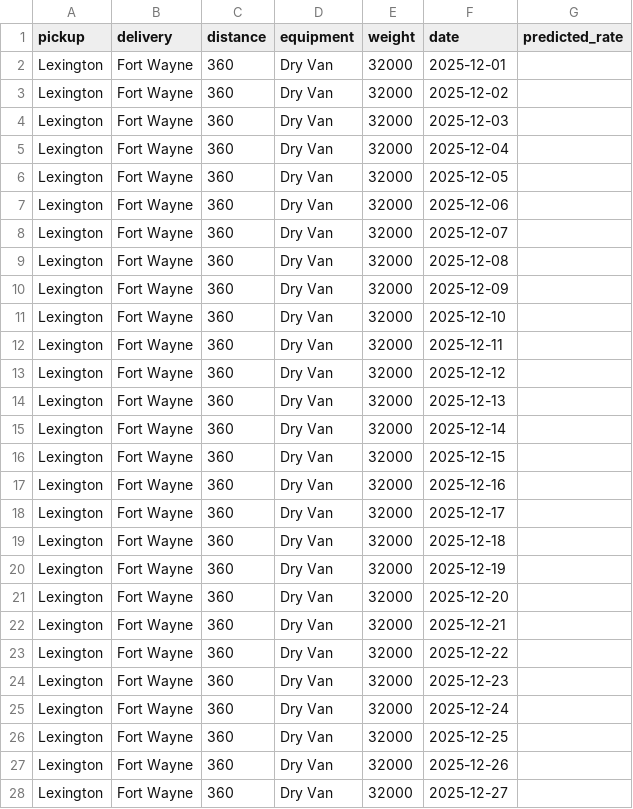
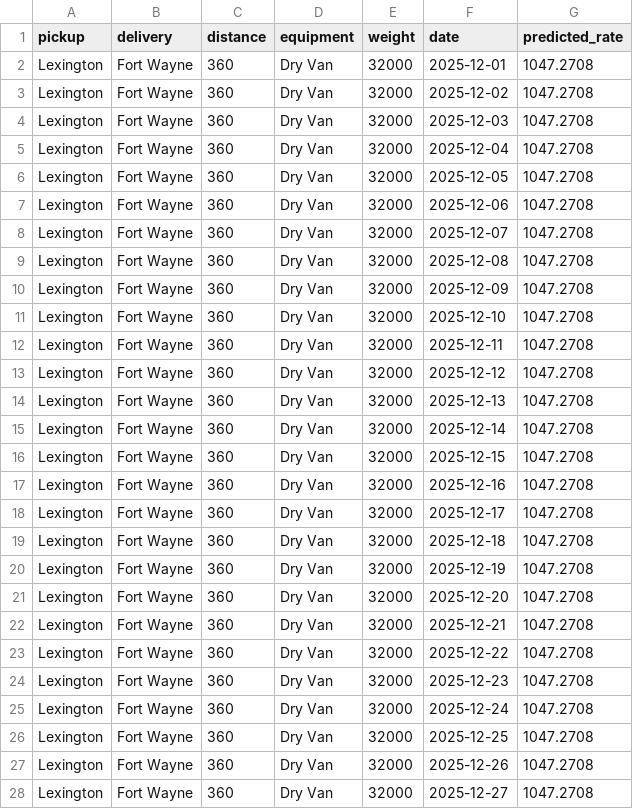
Before and after one commit to saidililia/ML-Assessment, a CSV file: data/december-chart-inputs.csv, drawn as a sheet; only a part is shown; the diff covers the shown part only.

```diff
--- a/data/december-chart-inputs.csv
+++ b/data/december-chart-inputs.csv
@@ -1,28 +1,28 @@
 pickup,delivery,distance,equipment,weight,date,predicted_rate
-Lexington,Fort Wayne,360,Dry Van,32000,2025-12-01,
-Lexington,Fort Wayne,360,Dry Van,32000,2025-12-02,
-Lexington,Fort Wayne,360,Dry Van,32000,2025-12-03,
-Lexington,Fort Wayne,360,Dry Van,32000,2025-12-04,
-Lexington,Fort Wayne,360,Dry Van,32000,2025-12-05,
-Lexington,Fort Wayne,360,Dry Van,32000,2025-12-06,
-Lexington,Fort Wayne,360,Dry Van,32000,2025-12-07,
-Lexington,Fort Wayne,360,Dry Van,32000,2025-12-08,
-Lexington,Fort Wayne,360,Dry Van,32000,2025-12-09,
-Lexington,Fort Wayne,360,Dry Van,32000,2025-12-10,
-Lexington,Fort Wayne,360,Dry Van,32000,2025-12-11,
-Lexington,Fort Wayne,360,Dry Van,32000,2025-12-12,
-Lexington,Fort Wayne,360,Dry Van,32000,2025-12-13,
-Lexington,Fort Wayne,360,Dry Van,32000,2025-12-14,
-Lexington,Fort Wayne,360,Dry Van,32000,2025-12-15,
-Lexington,Fort Wayne,360,Dry Van,32000,2025-12-16,
-Lexington,Fort Wayne,360,Dry Van,32000,2025-12-17,
-Lexington,Fort Wayne,360,Dry Van,32000,2025-12-18,
-Lexington,Fort Wayne,360,Dry Van,32000,2025-12-19,
-Lexington,Fort Wayne,360,Dry Van,32000,2025-12-20,
-Lexington,Fort Wayne,360,Dry Van,32000,2025-12-21,
-Lexington,Fort Wayne,360,Dry Van,32000,2025-12-22,
-Lexington,Fort Wayne,360,Dry Van,32000,2025-12-23,
-Lexington,Fort Wayne,360,Dry Van,32000,2025-12-24,
-Lexington,Fort Wayne,360,Dry Van,32000,2025-12-25,
-Lexington,Fort Wayne,360,Dry Van,32000,2025-12-26,
-Lexington,Fort Wayne,360,Dry Van,32000,2025-12-27,
+Lexington,Fort Wayne,360,Dry Van,32000,2025-12-01,1047.2708
+Lexington,Fort Wayne,360,Dry Van,32000,2025-12-02,1047.2708
+Lexington,Fort Wayne,360,Dry Van,32000,2025-12-03,1047.2708
+Lexington,Fort Wayne,360,Dry Van,32000,2025-12-04,1047.2708
+Lexington,Fort Wayne,360,Dry Van,32000,2025-12-05,1047.2708
+Lexington,Fort Wayne,360,Dry Van,32000,2025-12-06,1047.2708
+Lexington,Fort Wayne,360,Dry Van,32000,2025-12-07,1047.2708
+Lexington,Fort Wayne,360,Dry Van,32000,2025-12-08,1047.2708
+Lexington,Fort Wayne,360,Dry Van,32000,2025-12-09,1047.2708
+Lexington,Fort Wayne,360,Dry Van,32000,2025-12-10,1047.2708
+Lexington,Fort Wayne,360,Dry Van,32000,2025-12-11,1047.2708
+Lexington,Fort Wayne,360,Dry Van,32000,2025-12-12,1047.2708
+Lexington,Fort Wayne,360,Dry Van,32000,2025-12-13,1047.2708
+Lexington,Fort Wayne,360,Dry Van,32000,2025-12-14,1047.2708
+Lexington,Fort Wayne,360,Dry Van,32000,2025-12-15,1047.2708
+Lexington,Fort Wayne,360,Dry Van,32000,2025-12-16,1047.2708
+Lexington,Fort Wayne,360,Dry Van,32000,2025-12-17,1047.2708
+Lexington,Fort Wayne,360,Dry Van,32000,2025-12-18,1047.2708
+Lexington,Fort Wayne,360,Dry Van,32000,2025-12-19,1047.2708
+Lexington,Fort Wayne,360,Dry Van,32000,2025-12-20,1047.2708
+Lexington,Fort Wayne,360,Dry Van,32000,2025-12-21,1047.2708
+Lexington,Fort Wayne,360,Dry Van,32000,2025-12-22,1047.2708
+Lexington,Fort Wayne,360,Dry Van,32000,2025-12-23,1047.2708
+Lexington,Fort Wayne,360,Dry Van,32000,2025-12-24,1047.2708
+Lexington,Fort Wayne,360,Dry Van,32000,2025-12-25,1047.2708
+Lexington,Fort Wayne,360,Dry Van,32000,2025-12-26,1047.2708
+Lexington,Fort Wayne,360,Dry Van,32000,2025-12-27,1047.2708
```
Also changed, not shown: 4 edited cells elsewhere in this file, 7 other files.
